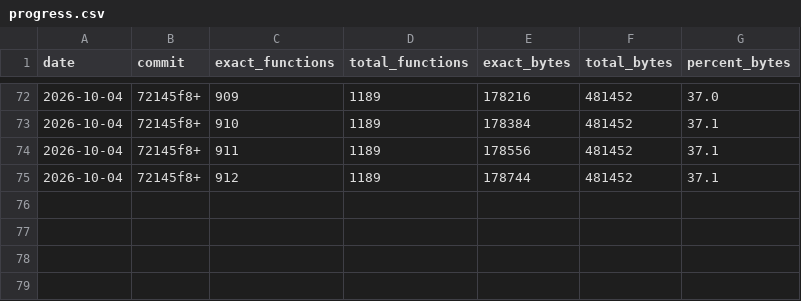
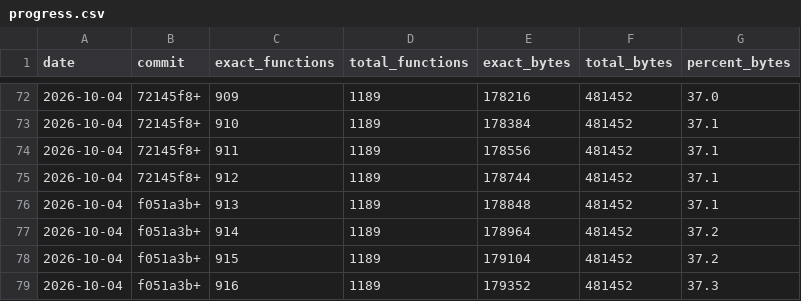
Before and after one commit to LANCommander/THPS, a CSV file: decomp/progress.csv, drawn as a sheet; only a part is shown, gaps mark what is left out.

```diff
--- a/decomp/progress.csv
+++ b/decomp/progress.csv
@@ -75 +75,5 @@ date,commit,exact_functions,total_functions,exact_bytes,total_bytes,percent_byte
 2026-10-04,72145f8+,912,1189,178744,481452,37.1
+2026-10-04,f051a3b+,913,1189,178848,481452,37.1
+2026-10-04,f051a3b+,914,1189,178964,481452,37.2
+2026-10-04,f051a3b+,915,1189,179104,481452,37.2
+2026-10-04,f051a3b+,916,1189,179352,481452,37.3
```
Also changed, not shown: decomp/matched.tsv, decomp/nearmiss.tsv, 10 other files.
